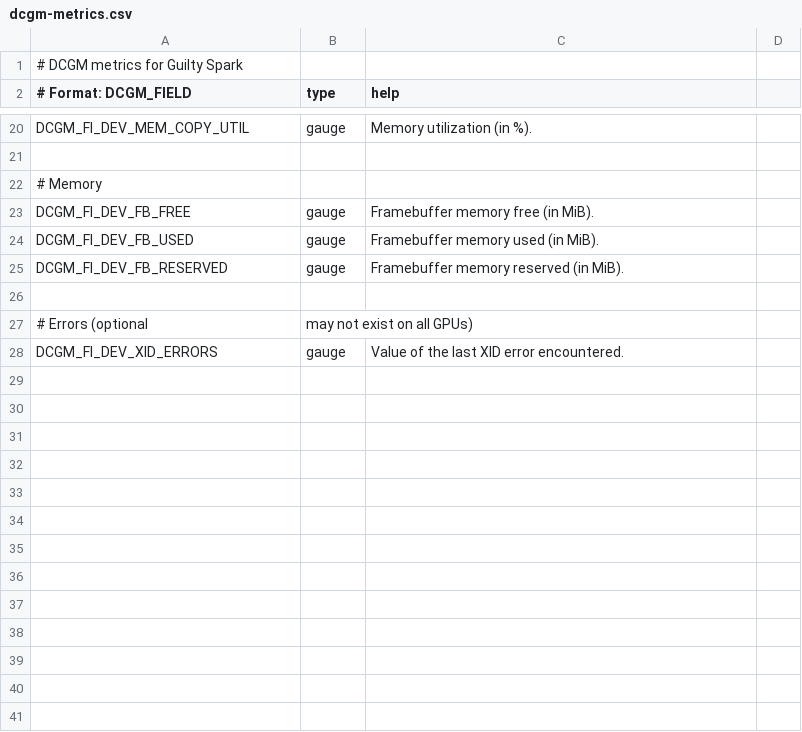
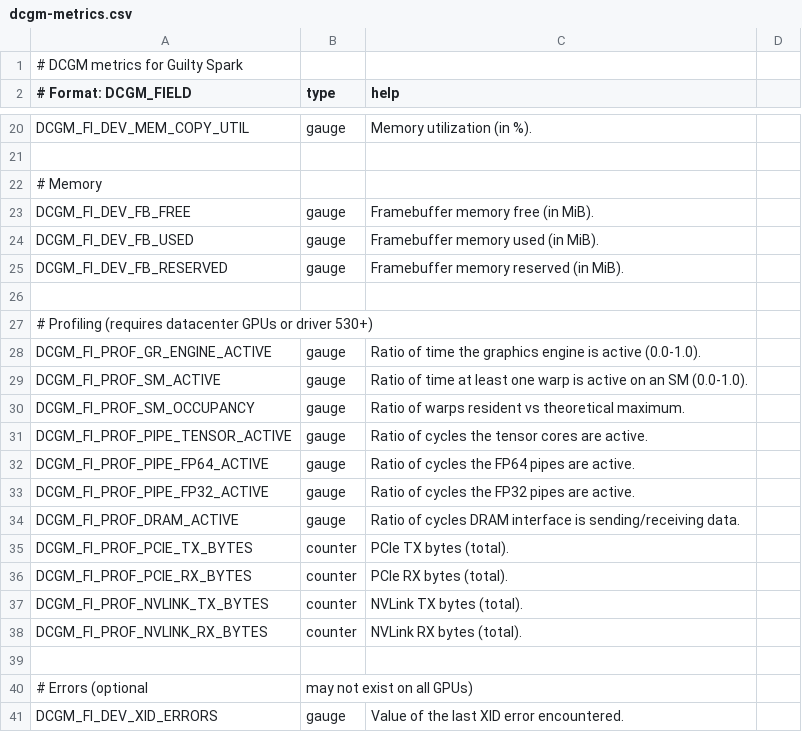
Before and after one commit to tfeuerbach/guilty-spark, a CSV file: config/dcgm/dcgm-metrics.csv, drawn as a sheet; only a part is shown, gaps mark what is left out; the diff names each change by its address in the sheet, - before the commit and + after, or states it on an @@ line.

```diff
--- a/config/dcgm/dcgm-metrics.csv
+++ b/config/dcgm/dcgm-metrics.csv
+row 27: # Profiling (requires datacenter GPUs or driver 530+)
+row 28: DCGM_FI_PROF_GR_ENGINE_ACTIVE | gauge | Ratio of time the graphics engine is active (0.0-1.0).
+row 29: DCGM_FI_PROF_SM_ACTIVE | gauge | Ratio of time at least one warp is active on an SM (0.0-1.0).
+row 30: DCGM_FI_PROF_SM_OCCUPANCY | gauge | Ratio of warps resident vs theoretical maximum.
+row 31: DCGM_FI_PROF_PIPE_TENSOR_ACTIVE | gauge | Ratio of cycles the tensor cores are active.
+row 32: DCGM_FI_PROF_PIPE_FP64_ACTIVE | gauge | Ratio of cycles the FP64 pipes are active.
+row 33: DCGM_FI_PROF_PIPE_FP32_ACTIVE | gauge | Ratio of cycles the FP32 pipes are active.
+row 34: DCGM_FI_PROF_DRAM_ACTIVE | gauge | Ratio of cycles DRAM interface is sending/receiving data.
+row 35: DCGM_FI_PROF_PCIE_TX_BYTES | counter | PCIe TX bytes (total).
+row 36: DCGM_FI_PROF_PCIE_RX_BYTES | counter | PCIe RX bytes (total).
+row 37: DCGM_FI_PROF_NVLINK_TX_BYTES | counter | NVLink TX bytes (total).
+row 38: DCGM_FI_PROF_NVLINK_RX_BYTES | counter | NVLink RX bytes (total).
+row 39: (empty)
```
Also changed, not shown: 22 other files.
